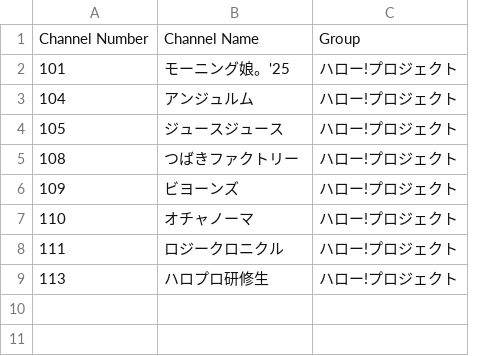
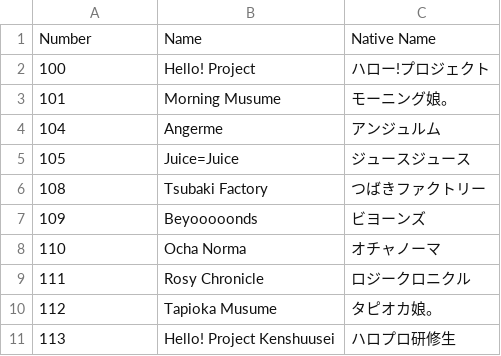
Before and after one commit to TG635-alt126xA/ExtendedMaster113, a CSV file: logos.csv, drawn as a sheet; removed rows and columns are numbered as before the commit, all else as after; the diff names each change by its address in the sheet, - before the commit and + after, or states it on an @@ line.

Commit message:
Update logos.csv

```diff
--- a/logos.csv
+++ b/logos.csv
+column B, rows 3-9: Morning Musume | Angerme | Juice=Juice | Tsubaki Factory | Beyooooonds | Ocha Norma | Rosy Chronicle; row 11: Hello! Project Kenshuusei
-column C, rows 2-9: all ハロー!プロジェクト
-row 1: Channel Number | Channel Name | Group
+row 1: Number | Name | Native Name
+row 2: 100 | Hello! Project | ハロー!プロジェクト
-C3: モーニング娘。'25
+C3: モーニング娘。
+row 10: 112 | Tapioka Musume | タピオカ娘。
```
